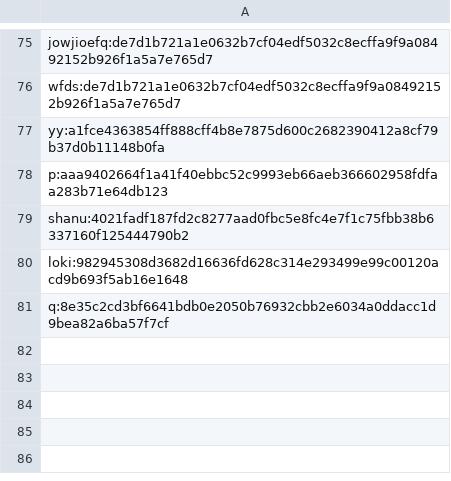
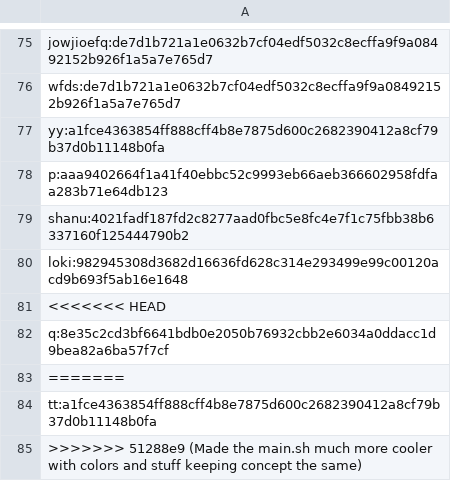
Before and after one commit to pravarkumar/mini-game-hub, a TSV file: users.tsv, drawn as a sheet; only a part is shown, gaps mark what is left out.

```diff
--- a/users.tsv
+++ b/users.tsv
@@ -80,2 +80,6 @@ shanu:4021fadf187fd2c8277aad0fbc5e8fc4e7f1c75fbb38b6337160f125444790b2
 loki:982945308d3682d16636fd628c314e293499e99c00120acd9b693f5ab16e1648
+<<<<<<< HEAD
 q:8e35c2cd3bf6641bdb0e2050b76932cbb2e6034a0ddacc1d9bea82a6ba57f7cf
+=======
+tt:a1fce4363854ff888cff4b8e7875d600c2682390412a8cf79b37d0b11148b0fa
+>>>>>>> 51288e9 (Made the main.sh much more cooler with colors and stuff keeping concept the same)
```
Also changed, not shown: history.csv, 2 other files.
